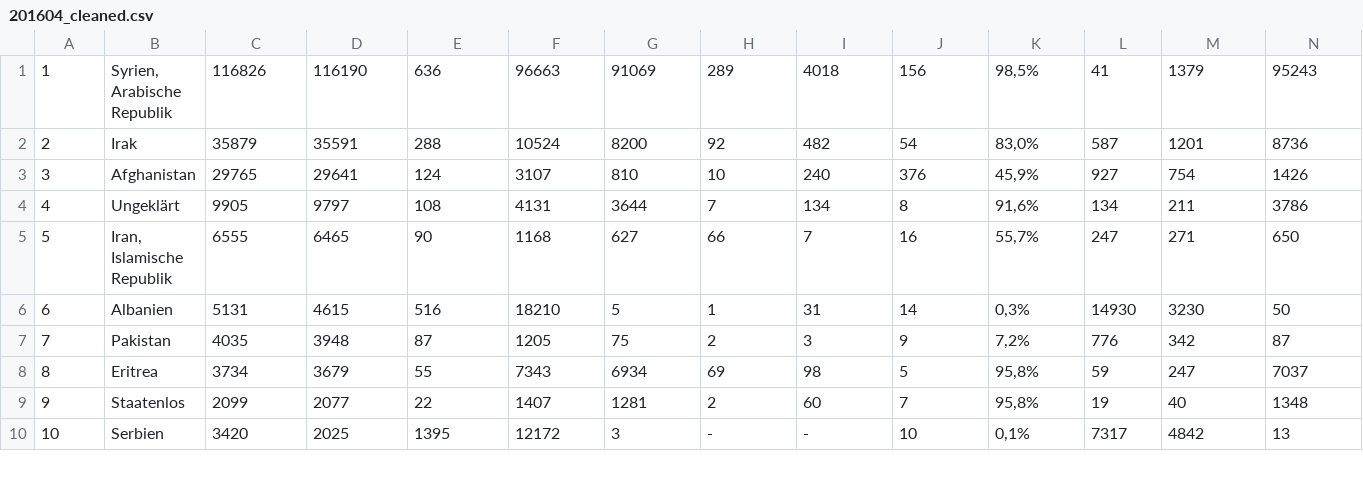
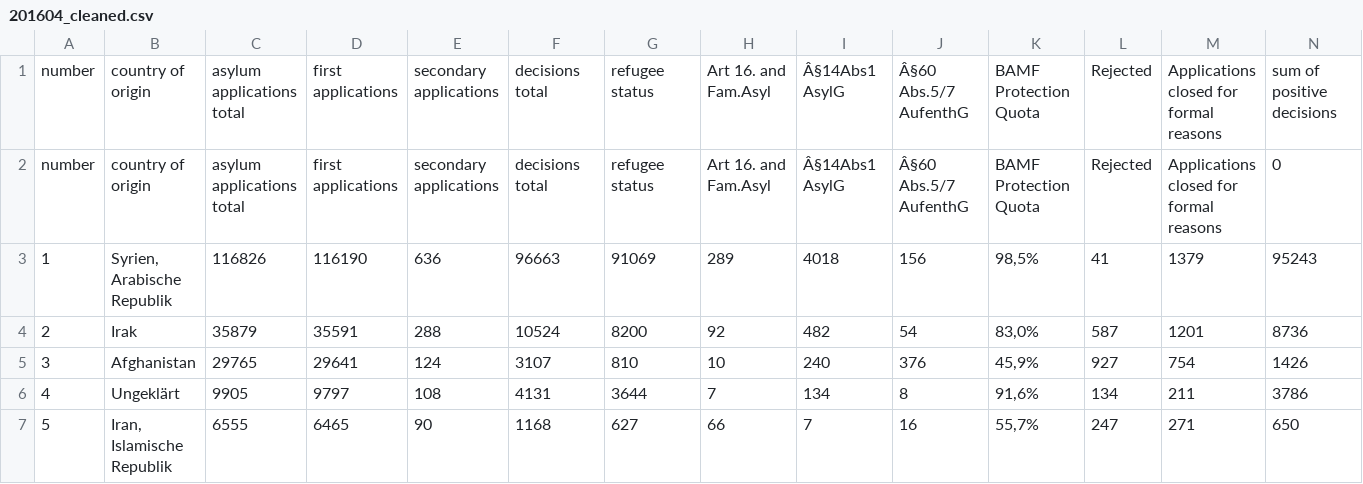
Before and after one commit to muc-fluechtlingsrat/bamf-asylgeschaeftsstatistik-downloader, a CSV file: archiv/201604_cleaned.csv, drawn as a sheet; only a part is shown; the shorter side is filled out with more unchanged rows; rows hold the shown columns only; the diff names each change by its address in the sheet, - before the commit and + after, or states it on an @@ line.

Commit message:
cleaned_quota.php and manual.php updated, cleaned_quota buggy

```diff
--- a/archiv/201604_cleaned.csv
+++ b/archiv/201604_cleaned.csv
+row 1: number | country of origin | asylum applications total | first applications | secondary applications | decisions total | refugee status | Art 16. and Fam.Asyl | Â§14Abs1 AsylG | Â§60 Abs.5/7 AufenthG | BAMF Protection Quota | Rejected | Applications closed for formal reasons | sum of positive decisions
+row 2: number | country of origin | asylum applications total | first applications | secondary applications | decisions total | refugee status | Art 16. and Fam.Asyl | Â§14Abs1 AsylG | Â§60 Abs.5/7 AufenthG | BAMF Protection Quota | Rejected | Applications closed for formal reasons | 0
```
Also changed, not shown: archiv/201602_extracted.csv, archiv/201603_extracted.csv, 4 other files.
